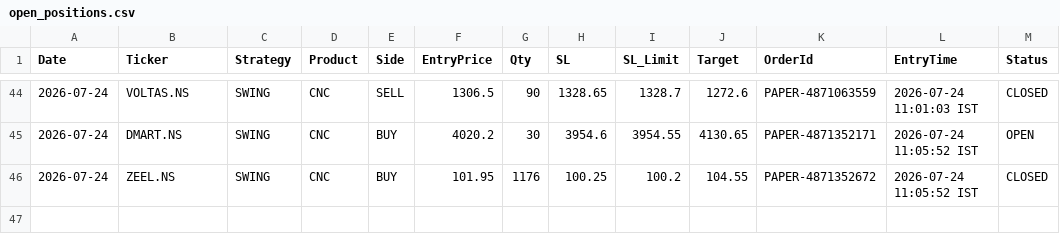
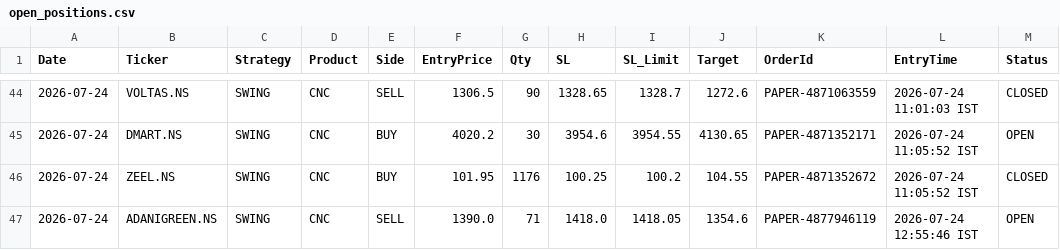
Before and after one commit to johnkasc-lab/MarketStock, a CSV file: open_positions.csv, drawn as a sheet; only a part is shown, gaps mark what is left out.

```diff
--- a/open_positions.csv
+++ b/open_positions.csv
@@ -46 +46,2 @@ Date,Ticker,Strategy,Product,Side,EntryPrice,Qty,SL,SL_Limit,Target,OrderId,Entr
 2026-07-24,ZEEL.NS,SWING,CNC,BUY,101.95,1176,100.25,100.2,104.55,PAPER-4871352672,2026-07-24 11:05:52 IST,CLOSED
+2026-07-24,ADANIGREEN.NS,SWING,CNC,SELL,1390.0,71,1418.0,1418.05,1354.6,PAPER-4877946119,2026-07-24 12:55:46 IST,OPEN
```
Also changed, not shown: alerted_today.csv, intraday_trades.csv.
